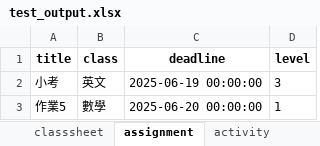
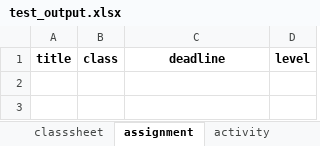
Before and after one commit to Gutamon/CHLite, an Excel workbook: test_output.xlsx, sheet assignment, drawn as a sheet; values as stored, in another font and other column widths than the file's, no borders; the diff names each change by its address in the sheet, - before the commit and + after, or states it on an @@ line.

```diff
--- a/test_output.xlsx (sheet assignment)
+++ b/test_output.xlsx (sheet assignment)
-row 2: 小考 | 英文 | 2025-06-19 00:00:00 | 3
-row 3: 作業5 | 數學 | 2025-06-20 00:00:00 | 1
```
Also changed, not shown: sheet activity, sheet classsheet, 2 other files.
